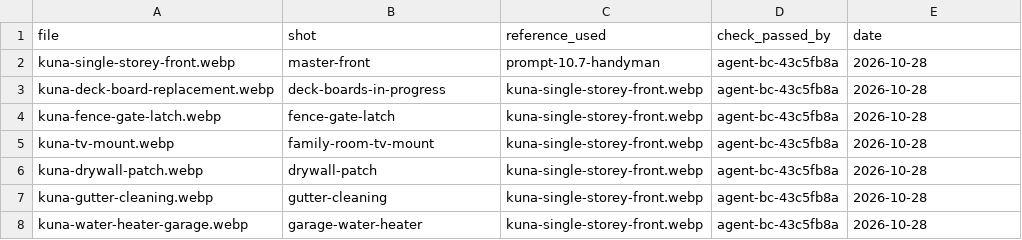
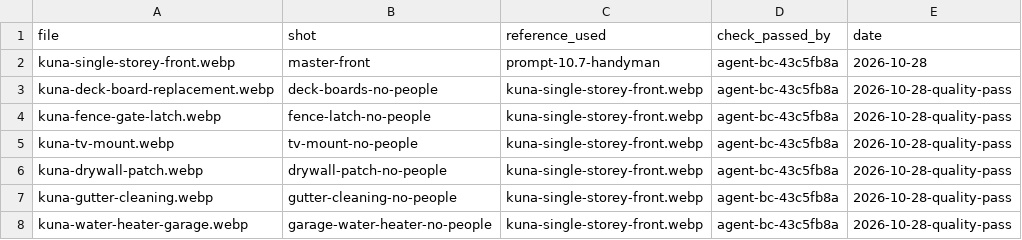
Before and after one commit to webiq1206/Boise-Handyman-Co, a CSV file: content/houses/handyman-ledger.csv, drawn as a sheet.

```diff
--- a/content/houses/handyman-ledger.csv
+++ b/content/houses/handyman-ledger.csv
@@ -2,7 +2,7 @@ file,shot,reference_used,check_passed_by,date
 kuna-single-storey-front.webp,master-front,prompt-10.7-handyman,agent-bc-43c5fb8a,2026-10-28
-kuna-deck-board-replacement.webp,deck-boards-in-progress,kuna-single-storey-front.webp,agent-bc-43c5fb8a,2026-10-28
-kuna-fence-gate-latch.webp,fence-gate-latch,kuna-single-storey-front.webp,agent-bc-43c5fb8a,2026-10-28
-kuna-tv-mount.webp,family-room-tv-mount,kuna-single-storey-front.webp,agent-bc-43c5fb8a,2026-10-28
-kuna-drywall-patch.webp,drywall-patch,kuna-single-storey-front.webp,agent-bc-43c5fb8a,2026-10-28
-kuna-gutter-cleaning.webp,gutter-cleaning,kuna-single-storey-front.webp,agent-bc-43c5fb8a,2026-10-28
-kuna-water-heater-garage.webp,garage-water-heater,kuna-single-storey-front.webp,agent-bc-43c5fb8a,2026-10-28
+kuna-deck-board-replacement.webp,deck-boards-no-people,kuna-single-storey-front.webp,agent-bc-43c5fb8a,2026-10-28-quality-pass
+kuna-fence-gate-latch.webp,fence-latch-no-people,kuna-single-storey-front.webp,agent-bc-43c5fb8a,2026-10-28-quality-pass
+kuna-tv-mount.webp,tv-mount-no-people,kuna-single-storey-front.webp,agent-bc-43c5fb8a,2026-10-28-quality-pass
+kuna-drywall-patch.webp,drywall-patch-no-people,kuna-single-storey-front.webp,agent-bc-43c5fb8a,2026-10-28-quality-pass
+kuna-gutter-cleaning.webp,gutter-cleaning-no-people,kuna-single-storey-front.webp,agent-bc-43c5fb8a,2026-10-28-quality-pass
+kuna-water-heater-garage.webp,garage-water-heater-no-people,kuna-single-storey-front.webp,agent-bc-43c5fb8a,2026-10-28-quality-pass
```
Also changed, not shown: 12 other files.
